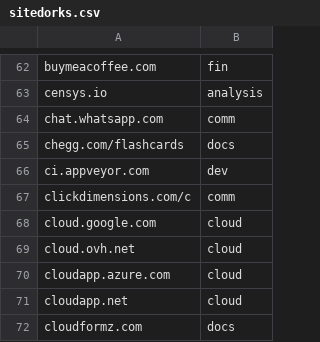
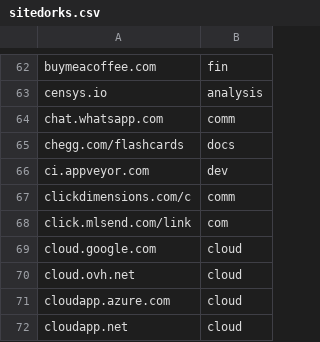
Before and after one commit to Zarcolio/sitedorks, a CSV file: sitedorks.csv, drawn as a sheet; only a part is shown, gaps mark what is left out; the shorter side is filled out with more unchanged rows; the diff names each change by its address in the sheet, - before the commit and + after, or states it on an @@ line.

Commit message:
Update sitedorks.csv

```diff
--- a/sitedorks.csv
+++ b/sitedorks.csv
+row 68: click.mlsend.com/link | com
```
